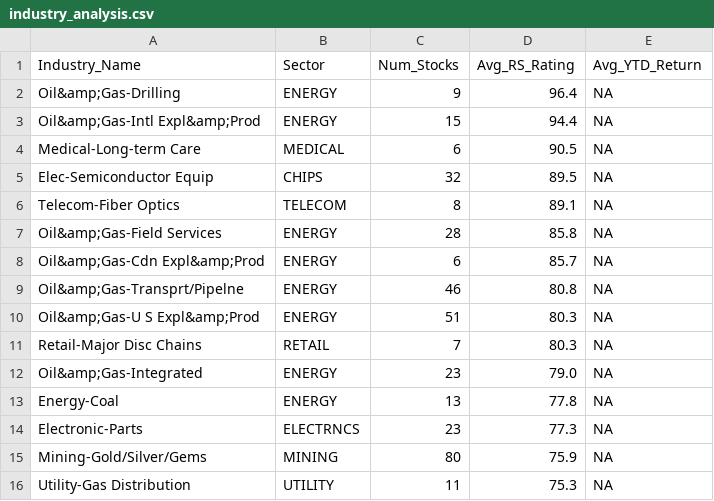
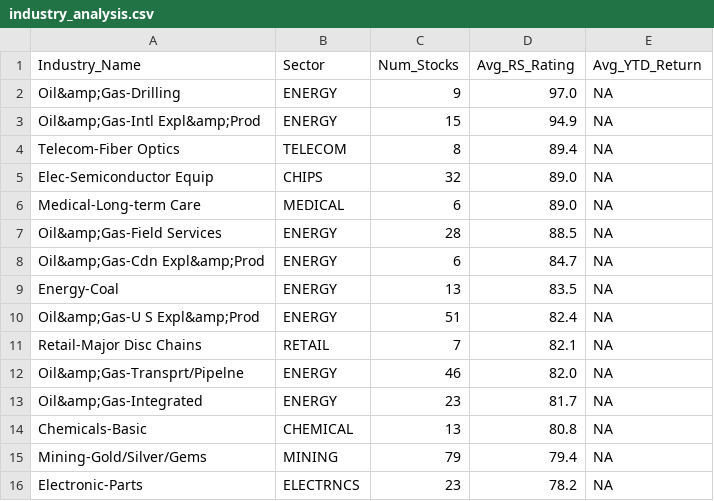
Before and after one commit to rahul-c1/universe-report, a CSV file: outputs/industry_analysis.csv, drawn as a sheet.

```diff
--- a/outputs/industry_analysis.csv
+++ b/outputs/industry_analysis.csv
@@ -1,16 +1,16 @@
 "Industry_Name","Sector","Num_Stocks","Avg_RS_Rating","Avg_YTD_Return"
-"Oil&amp;Gas-Drilling","ENERGY","9","96.4","NA"
-"Oil&amp;Gas-Intl Expl&amp;Prod","ENERGY","15","94.4","NA"
-"Medical-Long-term Care","MEDICAL","6","90.5","NA"
-"Elec-Semiconductor Equip","CHIPS","32","89.5","NA"
-"Telecom-Fiber Optics","TELECOM","8","89.1","NA"
-"Oil&amp;Gas-Field Services","ENERGY","28","85.8","NA"
-"Oil&amp;Gas-Cdn Expl&amp;Prod","ENERGY","6","85.7","NA"
-"Oil&amp;Gas-Transprt/Pipelne","ENERGY","46","80.8","NA"
-"Oil&amp;Gas-U S Expl&amp;Prod","ENERGY","51","80.3","NA"
-"Retail-Major Disc Chains","RETAIL","7","80.3","NA"
-"Oil&amp;Gas-Integrated","ENERGY","23","79.0","NA"
-"Energy-Coal","ENERGY","13","77.8","NA"
-"Electronic-Parts","ELECTRNCS","23","77.3","NA"
-"Mining-Gold/Silver/Gems","MINING","80","75.9","NA"
-"Utility-Gas Distribution","UTILITY","11","75.3","NA"
+"Oil&amp;Gas-Drilling","ENERGY","9","97.0","NA"
+"Oil&amp;Gas-Intl Expl&amp;Prod","ENERGY","15","94.9","NA"
+"Telecom-Fiber Optics","TELECOM","8","89.4","NA"
+"Elec-Semiconductor Equip","CHIPS","32","89.0","NA"
+"Medical-Long-term Care","MEDICAL","6","89.0","NA"
+"Oil&amp;Gas-Field Services","ENERGY","28","88.5","NA"
+"Oil&amp;Gas-Cdn Expl&amp;Prod","ENERGY","6","84.7","NA"
+"Energy-Coal","ENERGY","13","83.5","NA"
+"Oil&amp;Gas-U S Expl&amp;Prod","ENERGY","51","82.4","NA"
+"Retail-Major Disc Chains","RETAIL","7","82.1","NA"
+"Oil&amp;Gas-Transprt/Pipelne","ENERGY","46","82.0","NA"
+"Oil&amp;Gas-Integrated","ENERGY","23","81.7","NA"
+"Chemicals-Basic","CHEMICAL","13","80.8","NA"
+"Mining-Gold/Silver/Gems","MINING","79","79.4","NA"
+"Electronic-Parts","ELECTRNCS","23","78.2","NA"
```
Also changed, not shown: outputs/all_stocks_with_scores.csv, outputs/large_cap_leaders.csv, 22 other files.
